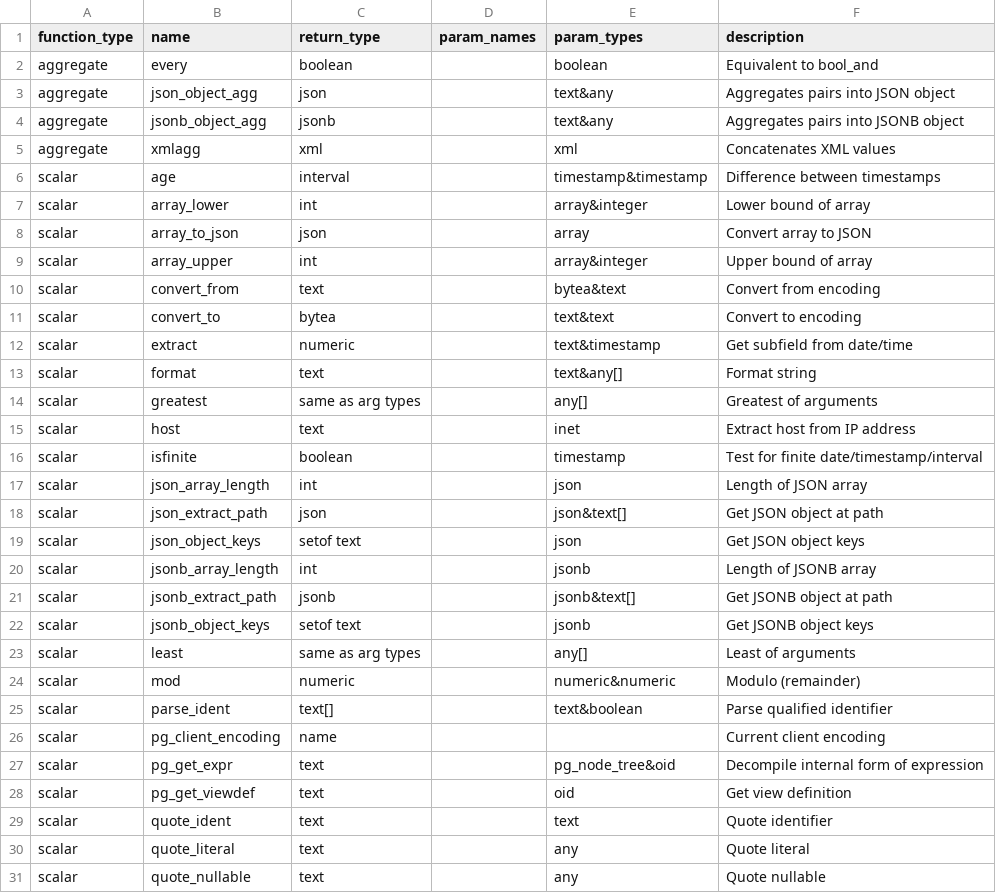
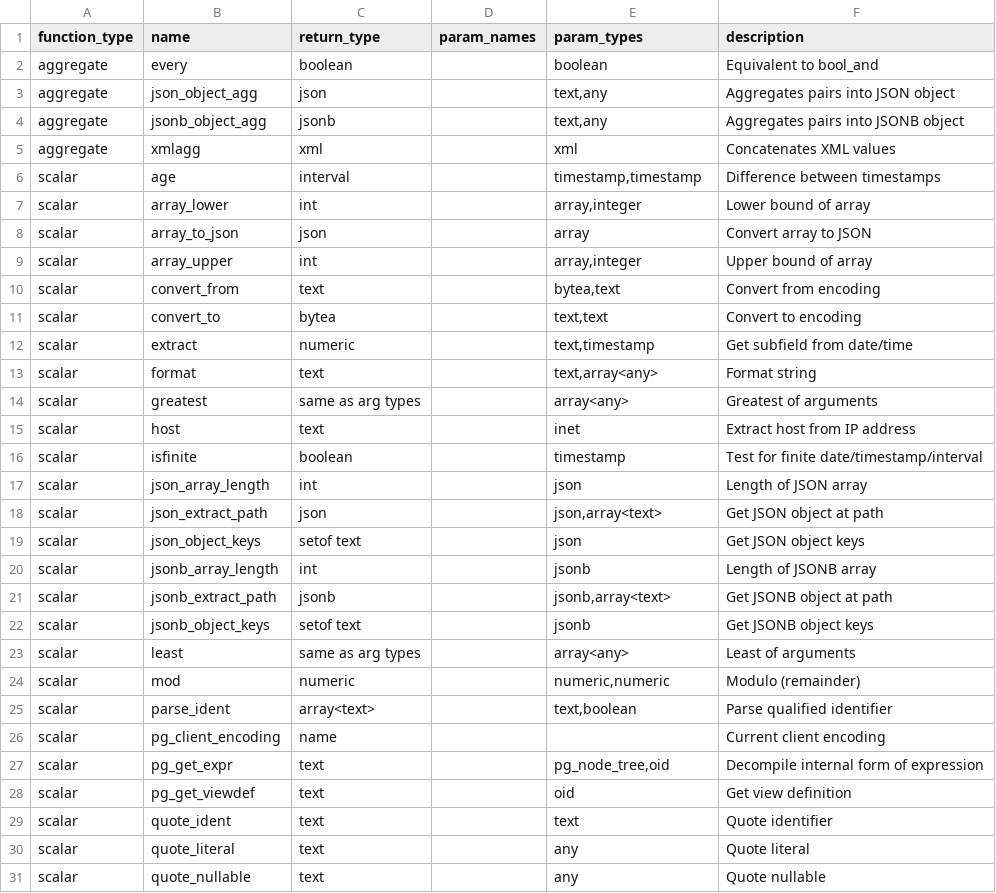
Before and after one commit to Canner/wren-engine, a CSV file: ibis-server/resources/function_list/postgres.csv, drawn as a sheet; only a part is shown; the diff covers the shown part only.

```diff
--- a/ibis-server/resources/function_list/postgres.csv
+++ b/ibis-server/resources/function_list/postgres.csv
@@ -2,14 +2,14 @@ function_type,name,return_type,param_names,param_types,description
 aggregate,every,boolean,,boolean,"Equivalent to bool_and"
-aggregate,json_object_agg,json,,text&any,"Aggregates pairs into JSON object"
-aggregate,jsonb_object_agg,jsonb,,text&any,"Aggregates pairs into JSONB object"
+aggregate,json_object_agg,json,,"text,any","Aggregates pairs into JSON object"
+aggregate,jsonb_object_agg,jsonb,,"text,any","Aggregates pairs into JSONB object"
 aggregate,xmlagg,xml,,xml,"Concatenates XML values"
-scalar,age,interval,,timestamp&timestamp,"Difference between timestamps"
-scalar,array_lower,int,,array&integer,"Lower bound of array"
+scalar,age,interval,,"timestamp,timestamp","Difference between timestamps"
+scalar,array_lower,int,,"array,integer","Lower bound of array"
 scalar,array_to_json,json,,array,"Convert array to JSON"
-scalar,array_upper,int,,array&integer,"Upper bound of array"
-scalar,convert_from,text,,bytea&text,"Convert from encoding"
-scalar,convert_to,bytea,,text&text,"Convert to encoding"
-scalar,extract,numeric,,text&timestamp,"Get subfield from date/time"
-scalar,format,text,,text&any[],"Format string"
-scalar,greatest,same as arg types,,any[],"Greatest of arguments"
+scalar,array_upper,int,,"array,integer","Upper bound of array"
+scalar,convert_from,text,,"bytea,text","Convert from encoding"
+scalar,convert_to,bytea,,"text,text","Convert to encoding"
+scalar,extract,numeric,,"text,timestamp","Get subfield from date/time"
+scalar,format,text,,"text,array<any>","Format string"
+scalar,greatest,same as arg types,,array<any>,"Greatest of arguments"
 scalar,host,text,,inet,"Extract host from IP address"
@@ -17,11 +17,11 @@ scalar,isfinite,boolean,,timestamp,"Test for finite date/timestamp/interval"
 scalar,json_array_length,int,,json,"Length of JSON array"
-scalar,json_extract_path,json,,json&text[],"Get JSON object at path"
+scalar,json_extract_path,json,,"json,array<text>","Get JSON object at path"
 scalar,json_object_keys,setof text,,json,"Get JSON object keys"
 scalar,jsonb_array_length,int,,jsonb,"Length of JSONB array"
-scalar,jsonb_extract_path,jsonb,,jsonb&text[],"Get JSONB object at path"
+scalar,jsonb_extract_path,jsonb,,"jsonb,array<text>","Get JSONB object at path"
 scalar,jsonb_object_keys,setof text,,jsonb,"Get JSONB object keys"
-scalar,least,same as arg types,,any[],"Least of arguments"
-scalar,mod,numeric,,numeric&numeric,"Modulo (remainder)"
-scalar,parse_ident,text[],,text&boolean,"Parse qualified identifier"
+scalar,least,same as arg types,,array<any>,"Least of arguments"
+scalar,mod,numeric,,"numeric,numeric","Modulo (remainder)"
+scalar,parse_ident,array<text>,,"text,boolean","Parse qualified identifier"
 scalar,pg_client_encoding,name,,,"Current client encoding"
-scalar,pg_get_expr,text,,pg_node_tree&oid,"Decompile internal form of expression"
+scalar,pg_get_expr,text,,"pg_node_tree,oid","Decompile internal form of expression"
```
Also changed, not shown: 5 edited cells elsewhere in this file, 2 other files.
